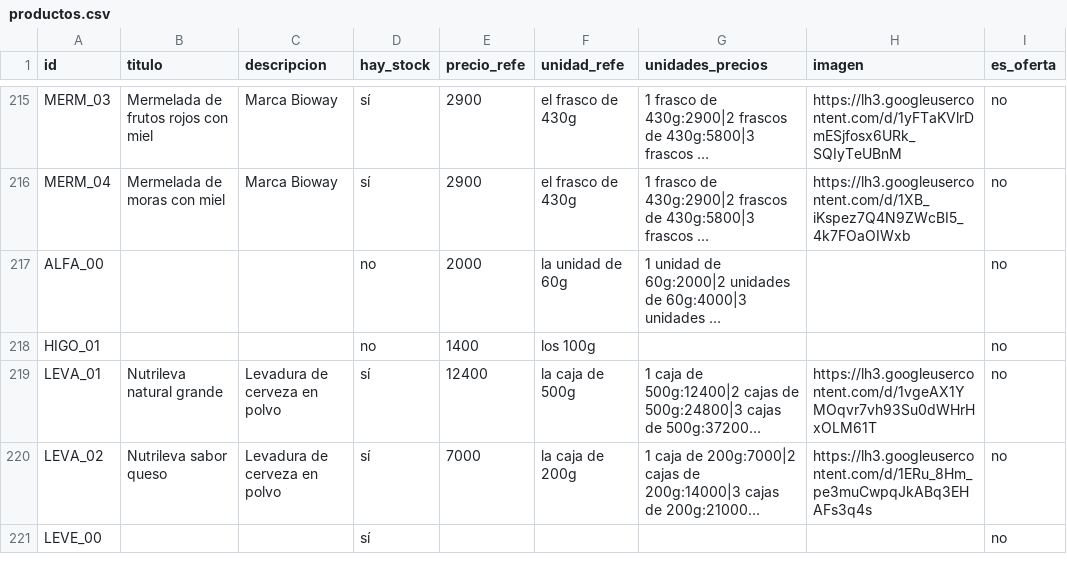
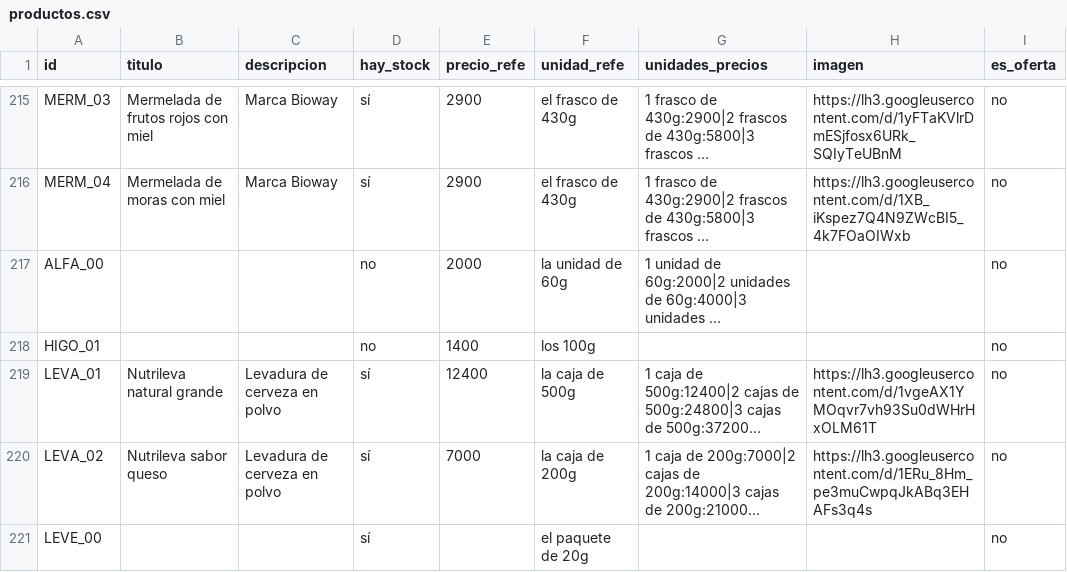
Before and after one commit to dietetica/datos, a CSV file: productos.csv, drawn as a sheet; only a part is shown, gaps mark what is left out; long unchanged cells end in …; the diff names each change by its address in the sheet, - before the commit and + after, or states it on an @@ line.

Commit message:
Actualización automática de productos

```diff
--- a/productos.csv
+++ b/productos.csv
-F221 (unidad_refe): (empty)
+F221 (unidad_refe): el paquete de 20g
```
